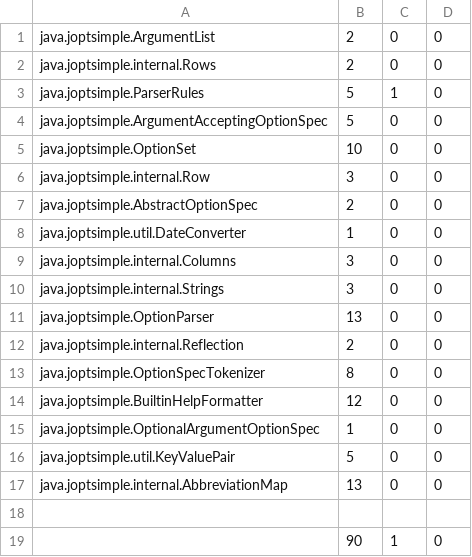
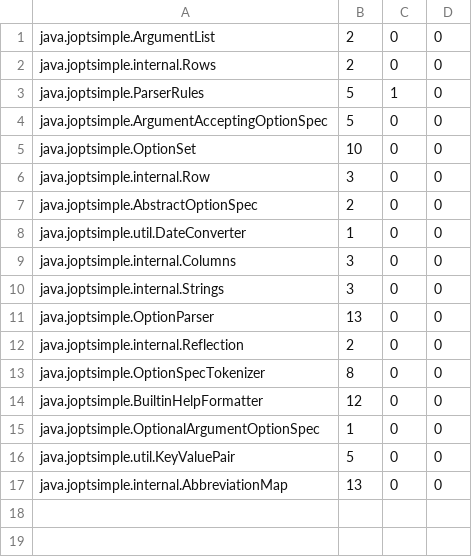
Before and after one commit to aliparsai/LittleDarwin, a CSV file: HigherOrderExperiment/identifier/jopt-simple.csv, drawn as a sheet; the diff names each change by its address in the sheet, - before the commit and + after, or states it on an @@ line.

```diff
--- a/HigherOrderExperiment/identifier/jopt-simple.csv
+++ b/HigherOrderExperiment/identifier/jopt-simple.csv
-row 18: (empty)
-row 19:  | 90 | 1 | 0
```
Also changed, not shown: HigherOrderExperiment/identifier/commons-codec.csv, HigherOrderExperiment/identifier/commons-lang.csv, 27 other files.
